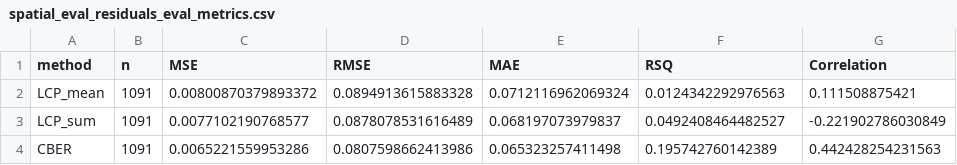
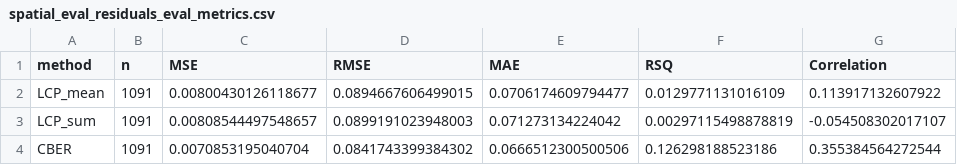
Before and after one commit to saarman/uganda-tsetse-LG, a CSV file: results/spatial_eval_residuals_eval_metrics.csv, drawn as a sheet.

```diff
--- a/results/spatial_eval_residuals_eval_metrics.csv
+++ b/results/spatial_eval_residuals_eval_metrics.csv
@@ -1,4 +1,4 @@
 "method","n","MSE","RMSE","MAE","RSQ","Correlation"
-"LCP_mean",1091,0.00800870379893372,0.0894913615883328,0.0712116962069324,0.0124342292976563,0.111508875421
-"LCP_sum",1091,0.0077102190768577,0.0878078531616489,0.068197073979837,0.0492408464482527,-0.221902786030849
-"CBER",1091,0.0065221559953286,0.0807598662413986,0.065323257411498,0.195742760142389,0.442428254231563
+"LCP_mean",1091,0.00800430126118677,0.0894667606499015,0.0706174609794477,0.0129771131016109,0.113917132607922
+"LCP_sum",1091,0.00808544497548657,0.0899191023948003,0.071273134224042,0.00297115498878819,-0.054508302017107
+"CBER",1091,0.0070853195040704,0.0841743399384302,0.0666512300500506,0.126298188523186,0.355384564272544
```
Also changed, not shown: results/spatial_eval_rawCSE_LCPpred.csv, results/spatial_eval_rawCSE_cber.csv, 36 other files.
